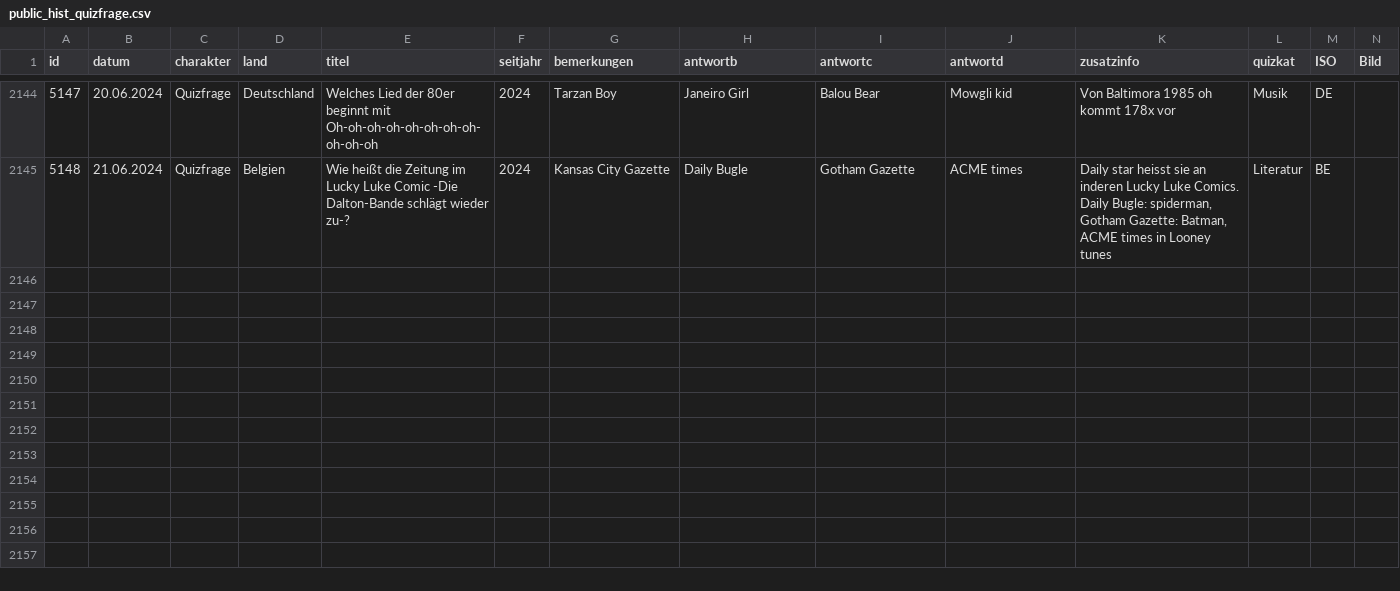
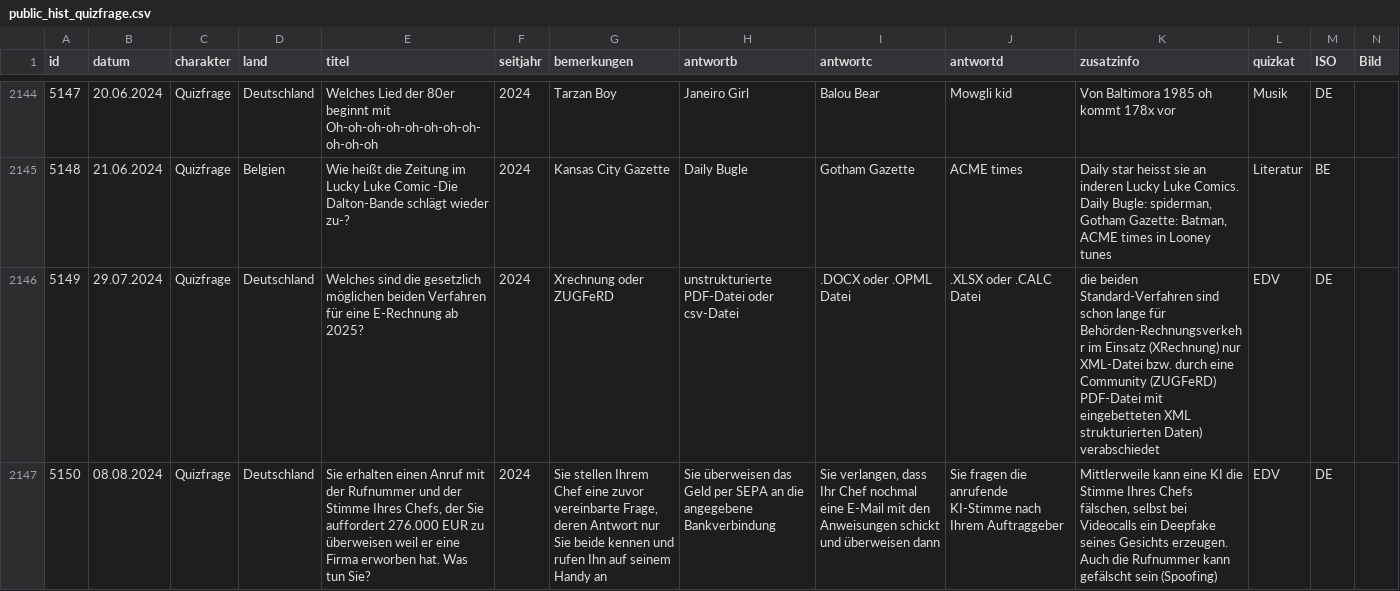
Before and after one commit to svenbolte/wp-doodlez, a CSV file: public_hist_quizfrage.csv, drawn as a sheet; only a part is shown, gaps mark what is left out; the diff covers the shown part only; the diff names each change by its address in the sheet, - before the commit and + after, or states it on an @@ line.

Commit message:
Update public_hist_quizfrage.csv

```diff
--- a/public_hist_quizfrage.csv
+++ b/public_hist_quizfrage.csv
+row 2146: 5149 | 29.07.2024 | Quizfrage | Deutschland | Welches sind die gesetzlich möglichen beiden Verfahren für eine E-Rechnung ab 2025? | 2024 | Xrechnung oder ZUGFeRD | unstrukturierte PDF-Datei oder csv-Datei | .DOCX oder .OPML Datei | .XLSX oder .CALC Datei | die beiden Standard-Verfahren sind schon lange für Behörden-Rechnungsverkehr im Einsatz (XRechnung) nur XML-Datei bzw. durch eine Community (ZUGFeRD) PDF-Datei mit eingebetteten XML strukturierten Daten) verabschiedet | EDV | DE
+row 2147: 5150 | 08.08.2024 | Quizfrage | Deutschland | Sie erhalten einen Anruf mit der Rufnummer und der Stimme Ihres Chefs, der Sie auffordert 276.000 EUR zu überweisen weil er eine Firma erworben hat. Was tun Sie? | 2024 | Sie stellen Ihrem Chef eine zuvor vereinbarte Frage, deren Antwort nur Sie beide kennen und rufen Ihn auf seinem Handy an | Sie überweisen das Geld per SEPA an die angegebene Bankverbindung | Sie verlangen, dass Ihr Chef nochmal eine E-Mail mit den Anweisungen schickt und überweisen dann | Sie fragen die anrufende KI-Stimme nach Ihrem Auftraggeber | Mittlerweile kann eine KI die Stimme Ihres Chefs fälschen, selbst bei Videocalls ein Deepfake seines Gesichts erzeugen. Auch die Rufnummer kann gefälscht sein (Spoofing) | EDV | DE
```
Also changed, not shown: 2 added rows and 1 edited cell elsewhere in this file.
